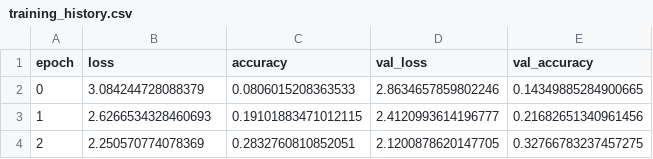
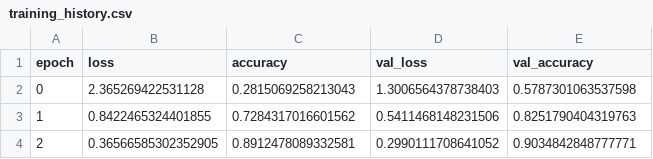
Before and after one commit to PythonFZ/SimTech_2022_04, a CSV file: nodes/MLModel/training_history.csv, drawn as a sheet.

```diff
--- a/nodes/MLModel/training_history.csv
+++ b/nodes/MLModel/training_history.csv
@@ -1,4 +1,4 @@
 epoch,loss,accuracy,val_loss,val_accuracy
-0,3.084244728088379,0.0806015208363533,2.8634657859802246,0.14349885284900665
-1,2.6266534328460693,0.19101883471012115,2.4120993614196777,0.21682651340961456
-2,2.250570774078369,0.2832760810852051,2.1200878620147705,0.32766783237457275
+0,2.365269422531128,0.2815069258213043,1.3006564378738403,0.5787301063537598
+1,0.8422465324401855,0.7284317016601562,0.5411468148231506,0.8251790404319763
+2,0.36566585302352905,0.8912478089332581,0.2990111708641052,0.9034842848777771
```
Also changed, not shown: nodes/EvaluateModel/confusion_matrix.csv, 5 other files.
